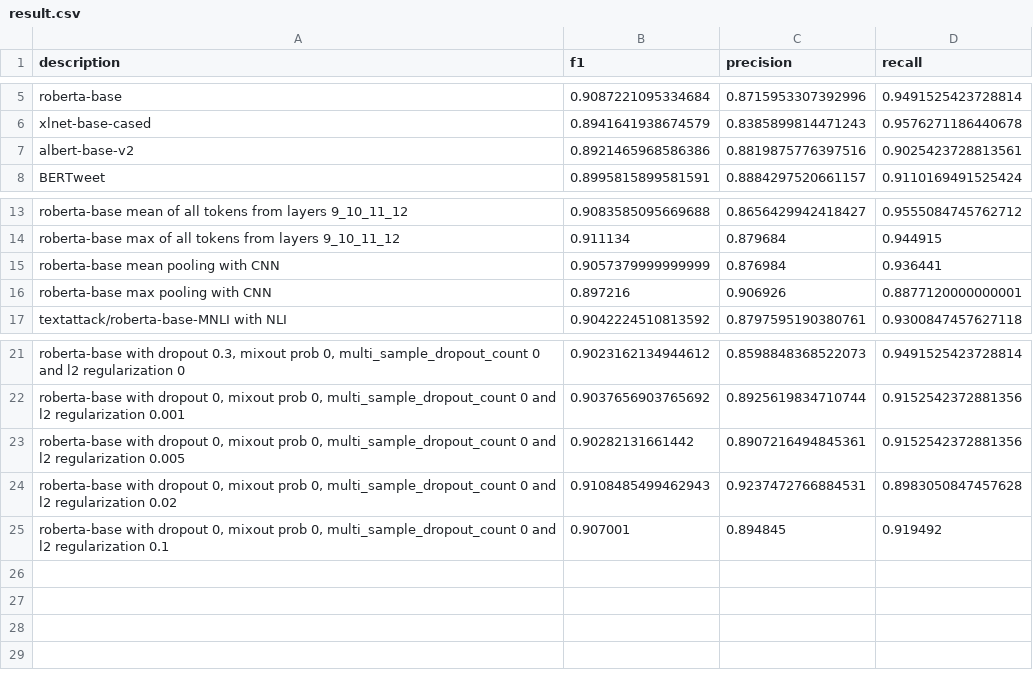
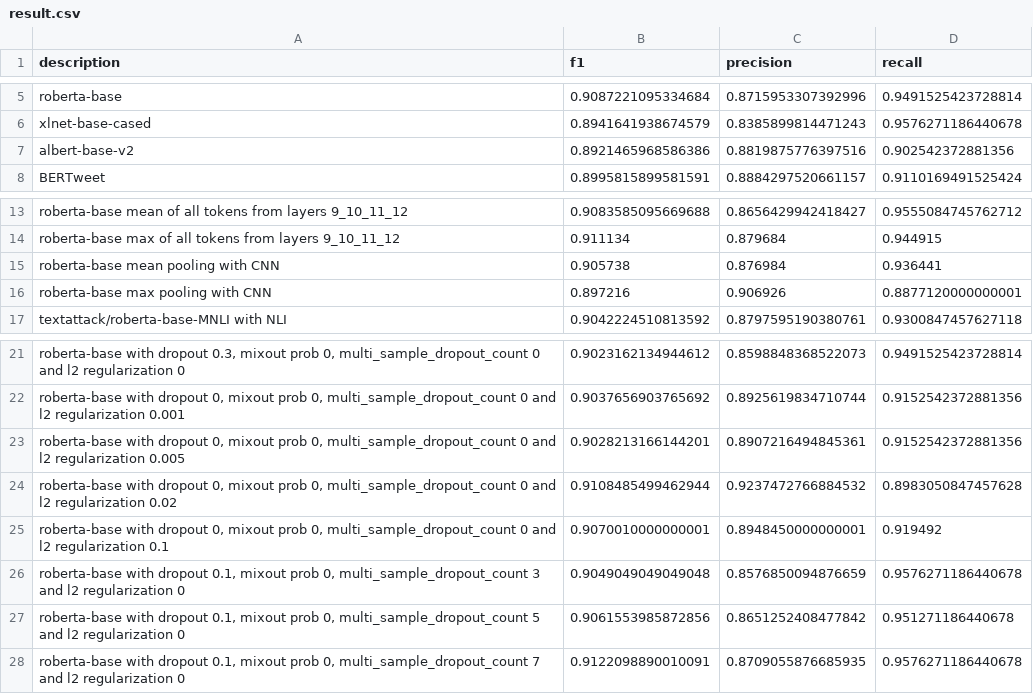
Before and after one commit to victor7246/WNUT-2020-Task-2, a CSV file: results/result.csv, drawn as a sheet; only a part is shown, gaps mark what is left out.

Commit message:
updated result

```diff
--- a/results/result.csv
+++ b/results/result.csv
@@ -6,3 +6,3 @@ roberta-base,0.9087221095334684,0.8715953307392996,0.9491525423728814
 xlnet-base-cased,0.8941641938674579,0.8385899814471243,0.9576271186440678
-albert-base-v2,0.8921465968586386,0.8819875776397516,0.9025423728813561
+albert-base-v2,0.8921465968586386,0.8819875776397516,0.902542372881356
 BERTweet,0.8995815899581591,0.8884297520661157,0.9110169491525424
@@ -14,3 +14,3 @@ roberta-base mean of all tokens from layers 9_10_11_12,0.9083585095669688,0.8656
 roberta-base max of all tokens from layers 9_10_11_12,0.911134,0.879684,0.944915
-roberta-base mean pooling with CNN,0.9057379999999999,0.876984,0.936441
+roberta-base mean pooling with CNN,0.905738,0.876984,0.936441
 roberta-base max pooling with CNN,0.897216,0.906926,0.8877120000000001
@@ -22,4 +22,7 @@ textattack/roberta-base-MNLI with NLI,0.9042224510813592,0.8797595190380761,0.93
 "roberta-base with dropout 0, mixout prob 0, multi_sample_dropout_count 0 and l2 regularization 0.001",0.9037656903765692,0.8925619834710744,0.9152542372881356
-"roberta-base with dropout 0, mixout prob 0, multi_sample_dropout_count 0 and l2 regularization 0.005",0.90282131661442,0.8907216494845361,0.9152542372881356
-"roberta-base with dropout 0, mixout prob 0, multi_sample_dropout_count 0 and l2 regularization 0.02",0.9108485499462943,0.9237472766884531,0.8983050847457628
-"roberta-base with dropout 0, mixout prob 0, multi_sample_dropout_count 0 and l2 regularization 0.1",0.907001,0.894845,0.919492
+"roberta-base with dropout 0, mixout prob 0, multi_sample_dropout_count 0 and l2 regularization 0.005",0.9028213166144201,0.8907216494845361,0.9152542372881356
+"roberta-base with dropout 0, mixout prob 0, multi_sample_dropout_count 0 and l2 regularization 0.02",0.9108485499462944,0.9237472766884532,0.8983050847457628
+"roberta-base with dropout 0, mixout prob 0, multi_sample_dropout_count 0 and l2 regularization 0.1",0.9070010000000001,0.8948450000000001,0.919492
+"roberta-base with dropout 0.1, mixout prob 0, multi_sample_dropout_count 3 and l2 regularization 0",0.9049049049049048,0.8576850094876659,0.9576271186440678
+"roberta-base with dropout 0.1, mixout prob 0, multi_sample_dropout_count 5 and l2 regularization 0",0.9061553985872856,0.8651252408477842,0.951271186440678
+"roberta-base with dropout 0.1, mixout prob 0, multi_sample_dropout_count 7 and l2 regularization 0",0.9122098890010091,0.8709055876685935,0.9576271186440678
```
